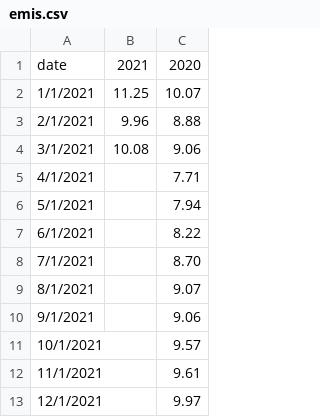
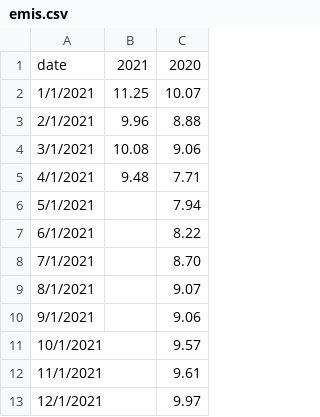
Before and after one commit to ForumEnergiiPL/miesiecznik, a CSV file: emis.csv, drawn as a sheet; the diff names each change by its address in the sheet, - before the commit and + after, or states it on an @@ line.

Commit message:
Update emis.csv

```diff
--- a/emis.csv
+++ b/emis.csv
-B5: (empty)
+B5: 9.48
```
